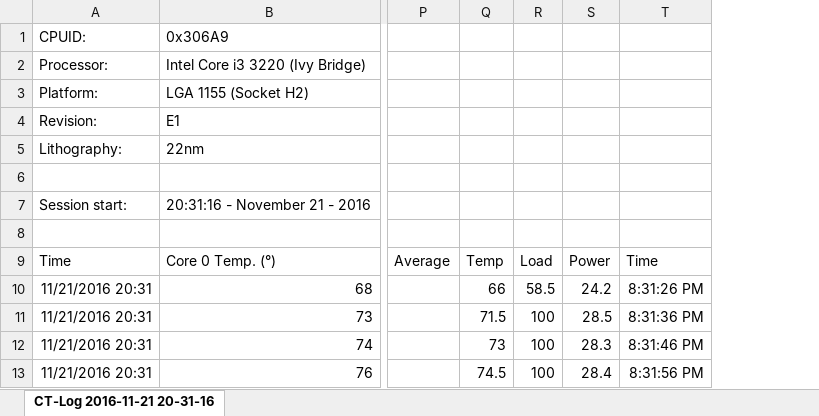
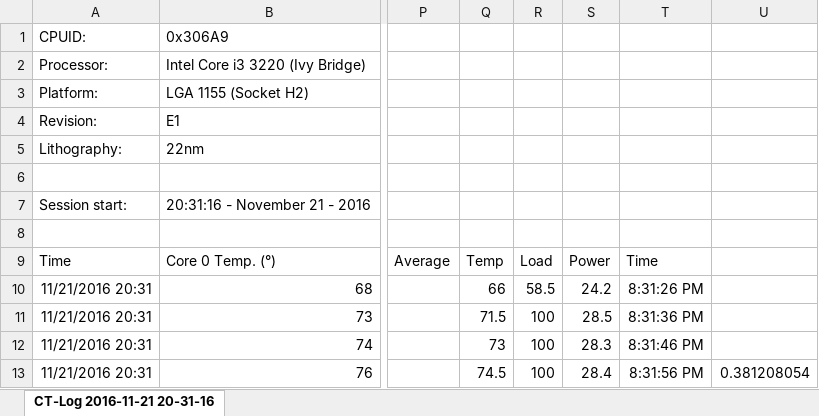
Before and after one commit to IsaacSherman/CS530ProjectSherman, an Excel workbook: Desktop Data Arithmetic.xlsx, sheet CT-Log 2016-11-21 20-31-16, drawn as a sheet; only a part is shown, gaps mark what is left out; values as stored, in another font and other column widths than the file's, no borders; charts and pictures not drawn; the diff names each change by its address in the sheet, - before the commit and + after, or states it on an @@ line.

```diff
--- a/Desktop Data Arithmetic.xlsx (sheet CT-Log 2016-11-21 20-31-16)
+++ b/Desktop Data Arithmetic.xlsx (sheet CT-Log 2016-11-21 20-31-16)
+column U, row 13: 0.381208054
```
Also changed, not shown: Desktop Memory Data.xlsx, Laptop Arithmetic Data.xlsx, 5 other files.
